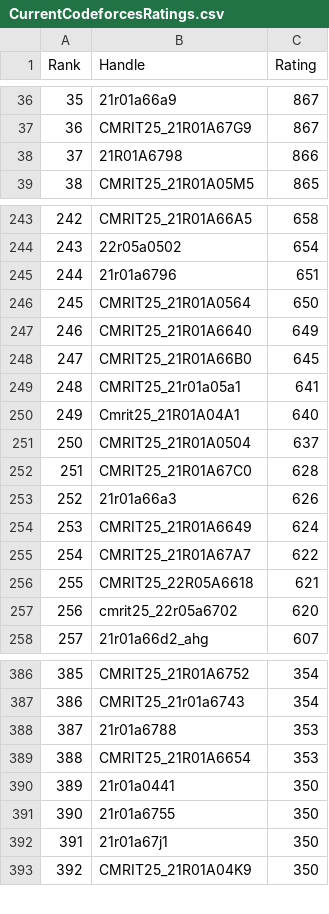
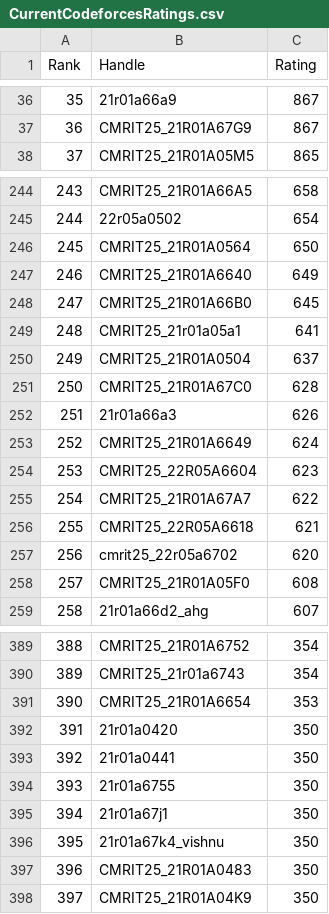
Before and after one commit to dog-broad/CodeforcesRankingGUI, a CSV file: Leaderboards/CurrentCodeforcesRatings.csv, drawn as a sheet; only a part is shown, gaps mark what is left out; removed rows and columns are numbered as before the commit, all else as after; the diff covers the shown part only; the diff names each change by its address in the sheet, - before the commit and + after, or states it on an @@ line.

```diff
--- a/Leaderboards/CurrentCodeforcesRatings.csv
+++ b/Leaderboards/CurrentCodeforcesRatings.csv
@@ column A (Rank) renumbered from row 23 down @@
-row 38: 37 | 21R01A6798 | 866
-row 245: 244 | 21r01a6796 | 651
-row 250: 249 | Cmrit25_21R01A04A1 | 640
+row 254: 253 | CMRIT25_22R05A6604 | 623
+row 258: 257 | CMRIT25_21R01A05F0 | 608
-row 388: 387 | 21r01a6788 | 353
+row 392: 391 | 21r01a0420 | 350
+row 396: 395 | 21r01a67k4_vishnu | 350
+row 397: 396 | CMRIT25_21R01A0483 | 350
```
Also changed, not shown: 18 added rows, 13 removed rows and 3 edited cells elsewhere in this file.
